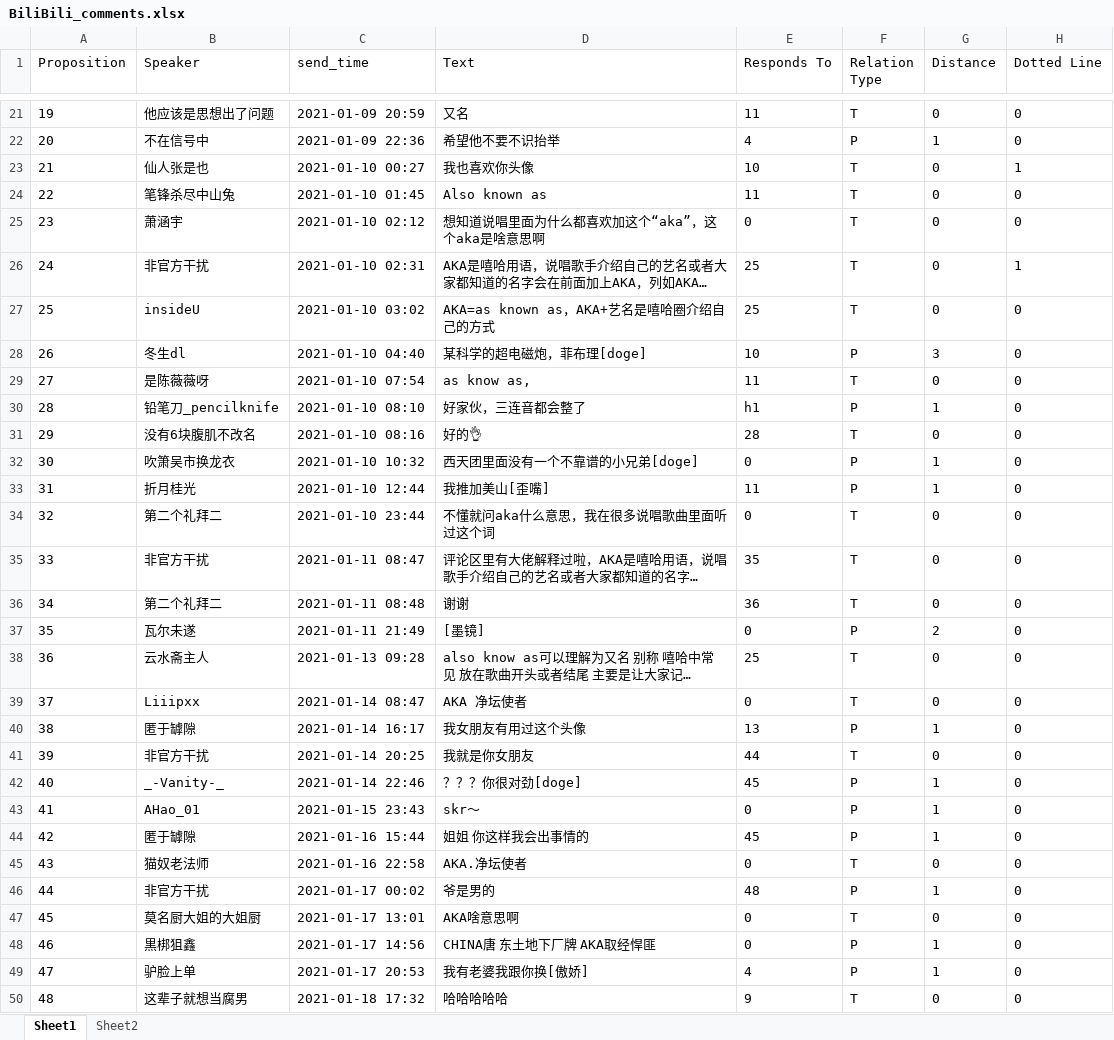
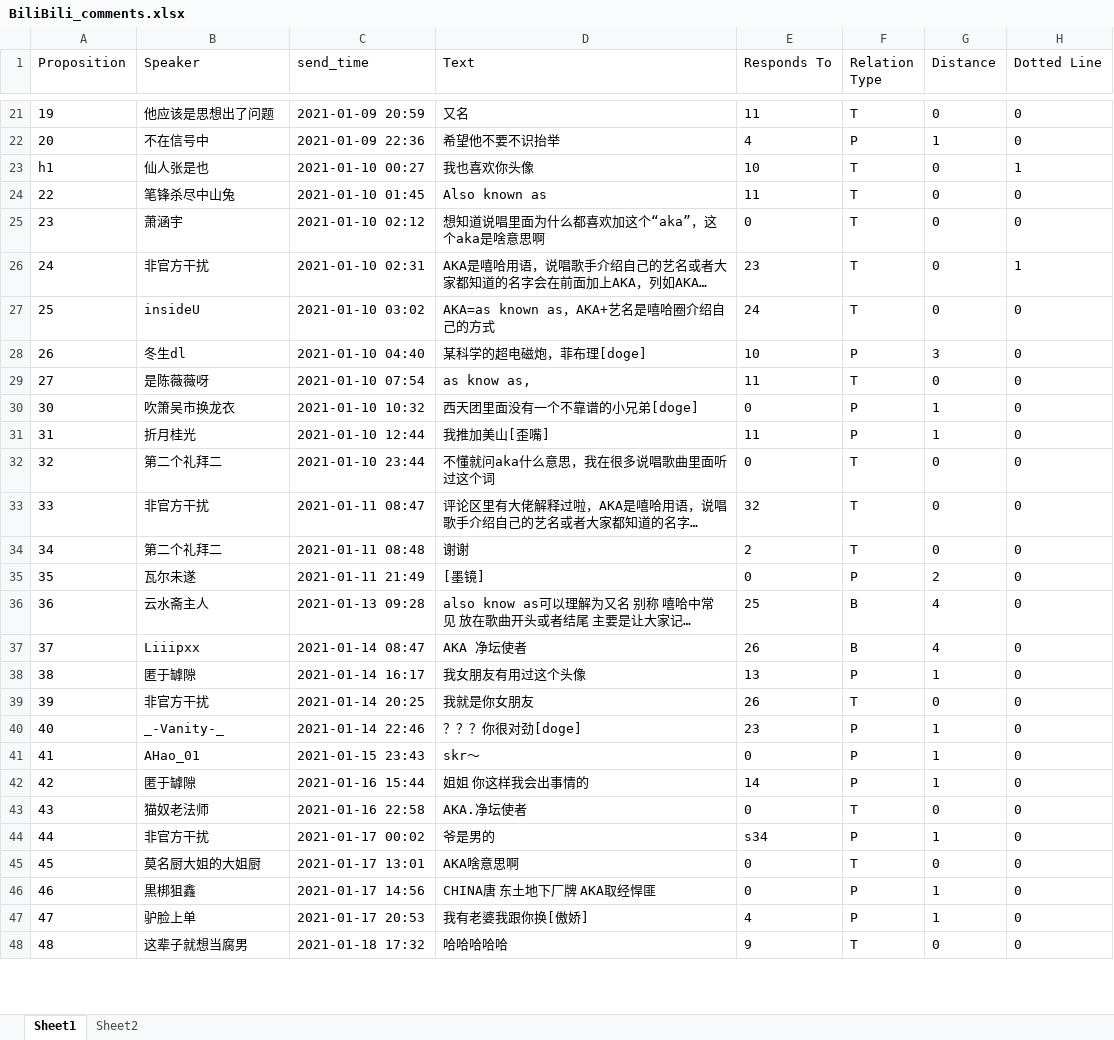
Before and after one commit to Wang-Haining/DTA, an Excel workbook: samples/BiliBili_comments.xlsx, sheet Sheet1, drawn as a sheet; only a part is shown, gaps mark what is left out; long unchanged cells end in …; values as stored, in another font and other column widths than the file's, no borders; removed rows and columns are numbered as before the commit, all else as after; the diff covers the shown part only; the diff names each change by its address in the sheet, - before the commit and + after, or states it on an @@ line.

```diff
--- a/samples/BiliBili_comments.xlsx (sheet Sheet1)
+++ b/samples/BiliBili_comments.xlsx (sheet Sheet1)
-A23 (Proposition): 21
+A23 (Proposition): h1
-E26 (Responds To): 25
+E26 (Responds To): 23
-E27 (Responds To): 25
+E27 (Responds To): 24
-row 30: 28 | 铅笔刀_pencilknife | 2021-01-10 08:10 | 好家伙，三连音都会整了 | h1 | P | 1 | 0
-row 31: 29 | 没有6块腹肌不改名 | 2021-01-10 08:16 | 好的👌 | 28 | T | 0 | 0
-E33 (Responds To): 35
+E33 (Responds To): 32
-E34 (Responds To): 36
+E34 (Responds To): 2
-F36:F37 (Relation Type): T
+F36:F37 (Relation Type): B
-G36:G37 (Distance): 0
+G36:G37 (Distance): 4
-E37 (Responds To): 0
+E37 (Responds To): 26
-E39 (Responds To): 44
+E39 (Responds To): 26
-E40 (Responds To): 45
+E40 (Responds To): 23
-E42 (Responds To): 45
+E42 (Responds To): 14
-E44 (Responds To): 48
+E44 (Responds To): s34
```
Also changed, not shown: 7 edited cells elsewhere in this sheet, 11 other files.
